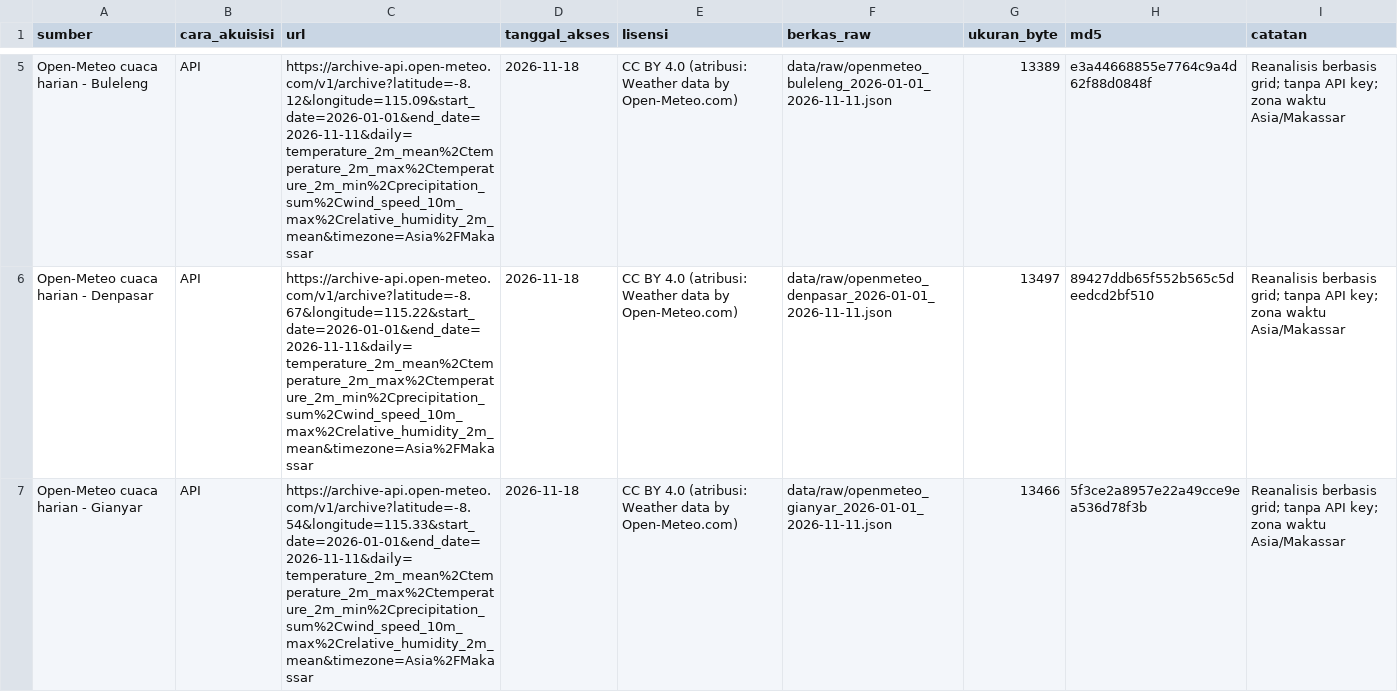
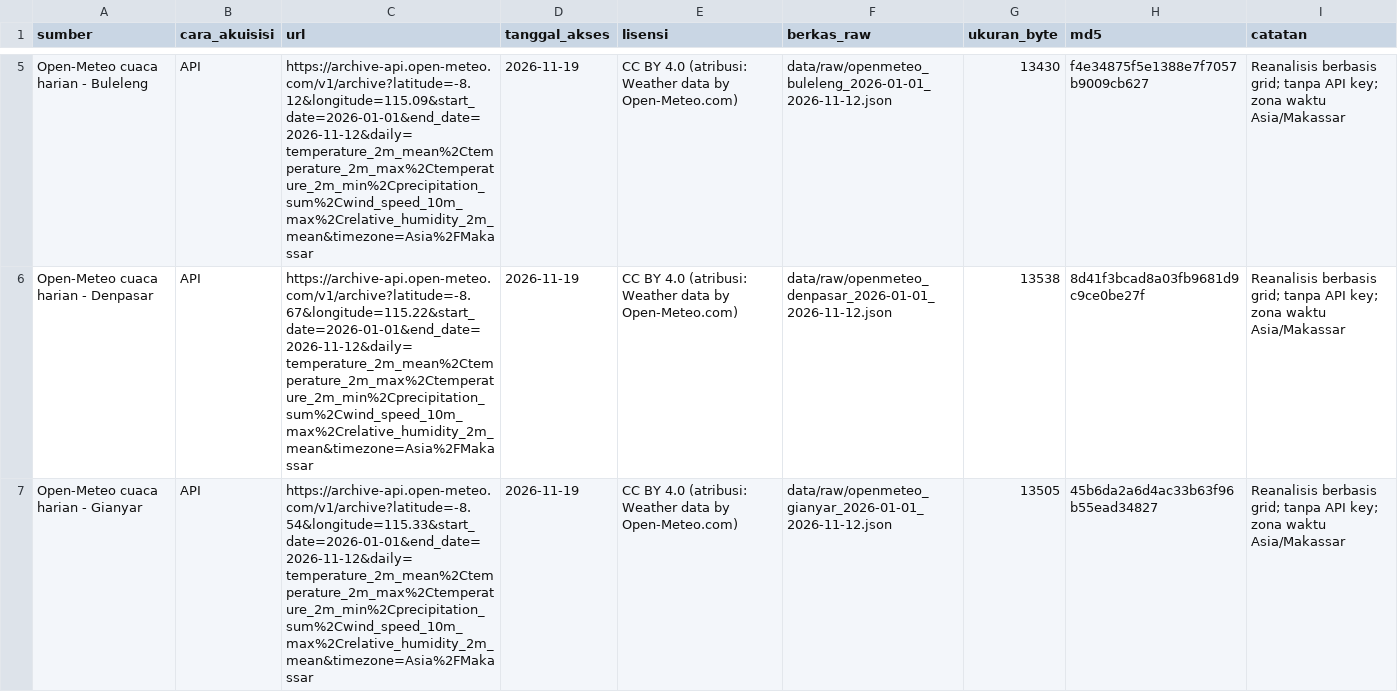
Before and after one commit to igustingurahdwiandikaputra-code/uts-dam-2501010016, a CSV file: metadata/provenance.csv, drawn as a sheet; only a part is shown, gaps mark what is left out; the diff covers the shown part only; the diff names each change by its address in the sheet, - before the commit and + after, or states it on an @@ line.

Commit message:
UTS DAM: notebook, data raw/processed, provenance, checklist, evidence

```diff
--- a/metadata/provenance.csv
+++ b/metadata/provenance.csv
-C5 (url): https://archive-api.open-meteo.com/v1/archive?latitude=-8.12&longitude=115.09&start_date=2026-01-01&end_date=2026-11-11&daily=temperature_2m_mean%2Ctemperature_2m_max%2Ctemperature_2m_min%2Cprecipitation_sum%2Cwind_speed_10m_max%2Crelative_humidity_2m_mean&timezone=Asia%2FMakassar
+C5 (url): https://archive-api.open-meteo.com/v1/archive?latitude=-8.12&longitude=115.09&start_date=2026-01-01&end_date=2026-11-12&daily=temperature_2m_mean%2Ctemperature_2m_max%2Ctemperature_2m_min%2Cprecipitation_sum%2Cwind_speed_10m_max%2Crelative_humidity_2m_mean&timezone=Asia%2FMakassar
-D5:D7 (tanggal_akses): 2026-11-18
+D5:D7 (tanggal_akses): 2026-11-19
-F5 (berkas_raw): data/raw/openmeteo_buleleng_2026-01-01_2026-11-11.json
+F5 (berkas_raw): data/raw/openmeteo_buleleng_2026-01-01_2026-11-12.json
-G5 (ukuran_byte): 13389
+G5 (ukuran_byte): 13430
-H5 (md5): e3a44668855e7764c9a4d62f88d0848f
+H5 (md5): f4e34875f5e1388e7f7057b9009cb627
-C6 (url): https://archive-api.open-meteo.com/v1/archive?latitude=-8.67&longitude=115.22&start_date=2026-01-01&end_date=2026-11-11&daily=temperature_2m_mean%2Ctemperature_2m_max%2Ctemperature_2m_min%2Cprecipitation_sum%2Cwind_speed_10m_max%2Crelative_humidity_2m_mean&timezone=Asia%2FMakassar
+C6 (url): https://archive-api.open-meteo.com/v1/archive?latitude=-8.67&longitude=115.22&start_date=2026-01-01&end_date=2026-11-12&daily=temperature_2m_mean%2Ctemperature_2m_max%2Ctemperature_2m_min%2Cprecipitation_sum%2Cwind_speed_10m_max%2Crelative_humidity_2m_mean&timezone=Asia%2FMakassar
-F6 (berkas_raw): data/raw/openmeteo_denpasar_2026-01-01_2026-11-11.json
+F6 (berkas_raw): data/raw/openmeteo_denpasar_2026-01-01_2026-11-12.json
-G6 (ukuran_byte): 13497
+G6 (ukuran_byte): 13538
-H6 (md5): 89427ddb65f552b565c5deedcd2bf510
+H6 (md5): 8d41f3bcad8a03fb9681d9c9ce0be27f
-C7 (url): https://archive-api.open-meteo.com/v1/archive?latitude=-8.54&longitude=115.33&start_date=2026-01-01&end_date=2026-11-11&daily=temperature_2m_mean%2Ctemperature_2m_max%2Ctemperature_2m_min%2Cprecipitation_sum%2Cwind_speed_10m_max%2Crelative_humidity_2m_mean&timezone=Asia%2FMakassar
+C7 (url): https://archive-api.open-meteo.com/v1/archive?latitude=-8.54&longitude=115.33&start_date=2026-01-01&end_date=2026-11-12&daily=temperature_2m_mean%2Ctemperature_2m_max%2Ctemperature_2m_min%2Cprecipitation_sum%2Cwind_speed_10m_max%2Crelative_humidity_2m_mean&timezone=Asia%2FMakassar
-F7 (berkas_raw): data/raw/openmeteo_gianyar_2026-01-01_2026-11-11.json
+F7 (berkas_raw): data/raw/openmeteo_gianyar_2026-01-01_2026-11-12.json
-G7 (ukuran_byte): 13466
+G7 (ukuran_byte): 13505
-H7 (md5): 5f3ce2a8957e22a49cce9ea536d78f3b
+H7 (md5): 45b6da2a6d4ac33b63f96b55ead34827
```
Also changed, not shown: 2 added rows, 1 removed row and 34 edited cells elsewhere in this file, data/processed/cuaca_harian_bali_2026.csv, docs/data_ethics_checklist.csv, 19 other files.
